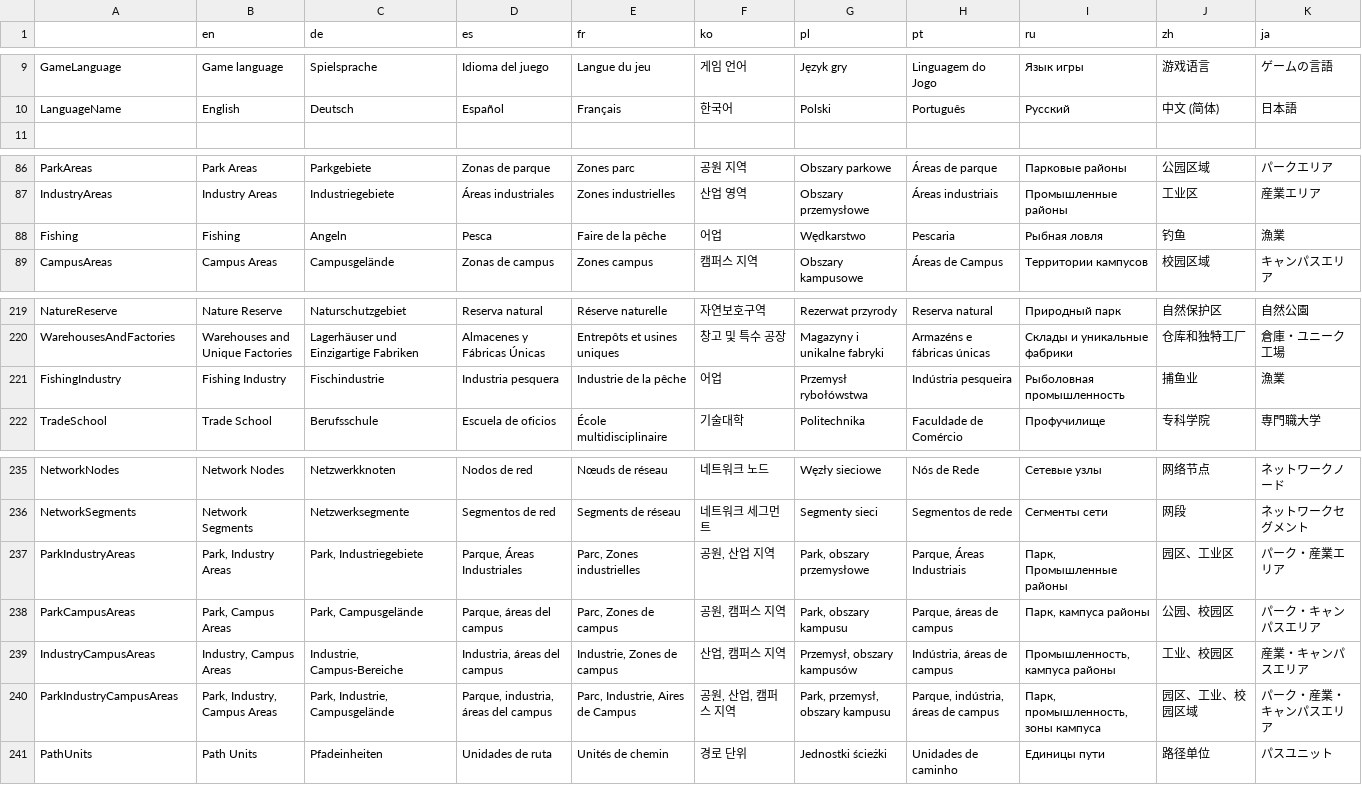
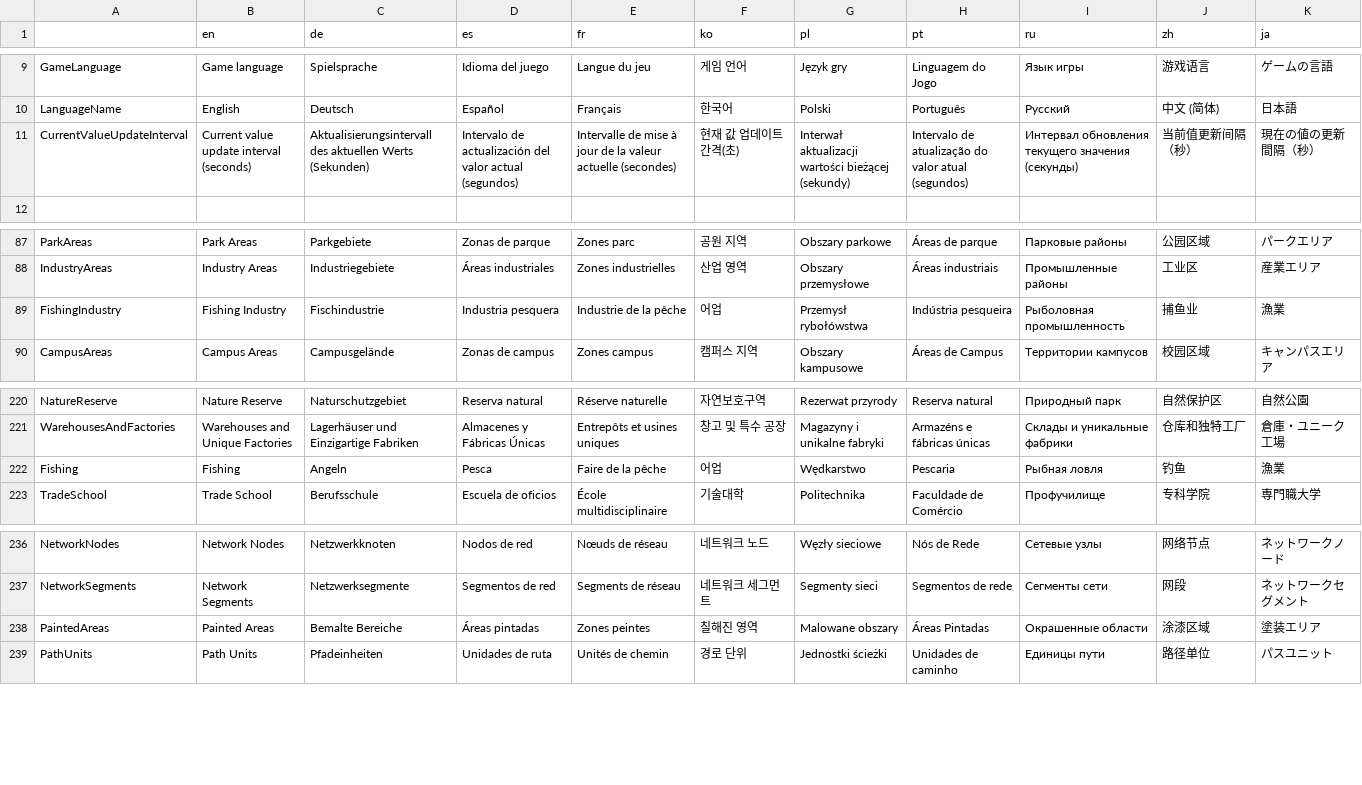
Before and after one commit to rcav8tr/CS1Mod-MoreCityStatistics, a CSV file: Translation.csv, drawn as a sheet; only a part is shown, gaps mark what is left out.

```diff
--- a/Translation.csv
+++ b/Translation.csv
@@ -10,2 +10,3 @@
 "LanguageName","English","Deutsch","Español","Français","한국어","Polski","Português","Русский","中文 (简体)","日本語"
+"CurrentValueUpdateInterval","Current value update interval (seconds)","Aktualisierungsintervall des aktuellen Werts (Sekunden)","Intervalo de actualización del valor actual (segundos)","Intervalle de mise à jour de la valeur actuelle (secondes)","현재 값 업데이트 간격(초)","Interwał aktualizacji wartości bieżącej (sekundy)","Intervalo de atualização do valor atual (segundos)","Интервал обновления текущего значения (секунды)","当前值更新间隔（秒）","現在の値の更新間隔（秒）"
 ,,,,,,,,,,
@@ -87,3 +88,3 @@
 "IndustryAreas","Industry Areas","Industriegebiete","Áreas industriales","Zones industrielles","산업 영역","Obszary przemysłowe","Áreas industriais","Промышленные районы","工业区","産業エリア"
-"Fishing","Fishing","Angeln","Pesca","Faire de la pêche","어업","Wędkarstwo","Pescaria","Рыбная ловля","钓鱼","漁業"
+"FishingIndustry","Fishing Industry","Fischindustrie","Industria pesquera","Industrie de la pêche","어업","Przemysł rybołówstwa","Indústria pesqueira","Рыболовная промышленность","捕鱼业","漁業"
 "CampusAreas","Campus Areas","Campusgelände","Zonas de campus","Zones campus","캠퍼스 지역","Obszary kampusowe","Áreas de Campus","Территории кампусов","校园区域","キャンパスエリア"
@@ -220,3 +221,3 @@
 "WarehousesAndFactories","Warehouses and Unique Factories","Lagerhäuser und Einzigartige Fabriken","Almacenes y Fábricas Únicas","Entrepôts et usines uniques","창고 및 특수 공장","Magazyny i unikalne fabryki","Armazéns e fábricas únicas","Склады и уникальные фабрики","仓库和独特工厂","倉庫・ユニーク工場"
-"FishingIndustry","Fishing Industry","Fischindustrie","Industria pesquera","Industrie de la pêche","어업","Przemysł rybołówstwa","Indústria pesqueira","Рыболовная промышленность","捕鱼业","漁業"
+"Fishing","Fishing","Angeln","Pesca","Faire de la pêche","어업","Wędkarstwo","Pescaria","Рыбная ловля","钓鱼","漁業"
 "TradeSchool","Trade School","Berufsschule","Escuela de oficios","École multidisciplinaire","기술대학","Politechnika","Faculdade de Comércio","Профучилище","专科学院","専門職大学"
@@ -236,6 +237,3 @@
 "NetworkSegments","Network Segments","Netzwerksegmente","Segmentos de red","Segments de réseau","네트워크 세그먼트","Segmenty sieci","Segmentos de rede","Сегменты сети","网段","ネットワークセグメント"
-"ParkIndustryAreas","Park, Industry Areas","Park, Industriegebiete","Parque, Áreas Industriales","Parc, Zones industrielles","공원, 산업 지역","Park, obszary przemysłowe","Parque, Áreas Industriais","Парк, Промышленные районы","园区、工业区","パーク・産業エリア"
-"ParkCampusAreas","Park, Campus Areas","Park, Campusgelände","Parque, áreas del campus","Parc, Zones de campus","공원, 캠퍼스 지역","Park, obszary kampusu","Parque, áreas de campus","Парк, кампуса районы","公园、校园区","パーク・キャンパスエリア"
-"IndustryCampusAreas","Industry, Campus Areas","Industrie, Campus-Bereiche","Industria, áreas del campus","Industrie, Zones de campus","산업, 캠퍼스 지역","Przemysł, obszary kampusów","Indústria, áreas de campus","Промышленность, кампуса районы","工业、校园区","産業・キャンパスエリア"
-"ParkIndustryCampusAreas","Park, Industry, Campus Areas","Park, Industrie, Campusgelände","Parque, industria, áreas del campus","Parc, Industrie, Aires de Campus","공원, 산업, 캠퍼스 지역","Park, przemysł, obszary kampusu","Parque, indústria, áreas de campus","Парк, промышленность, зоны кампуса","园区、工业、校园区域","パーク・産業・キャンパスエリア"
+"PaintedAreas","Painted Areas","Bemalte Bereiche","Áreas pintadas","Zones peintes","칠해진 영역","Malowane obszary","Áreas Pintadas","Окрашенные области","涂漆区域","塗装エリア"
 "PathUnits","Path Units","Pfadeinheiten","Unidades de ruta","Unités de chemin","경로 단위","Jednostki ścieżki","Unidades de caminho","Единицы пути","路径单位","パスユニット"
```
Also changed, not shown: 16 other files.
